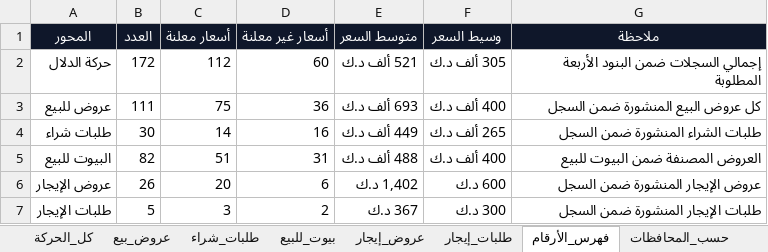
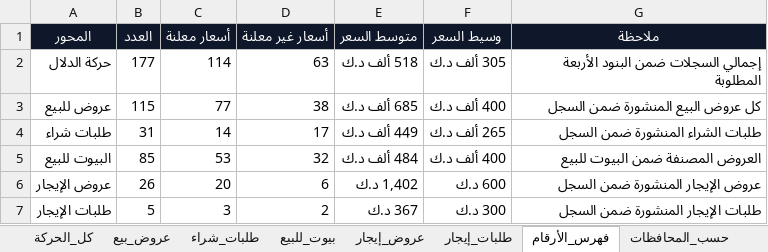
Before and after one commit to ahmedkamalsa/alforaijboard, an Excel workbook: site/downloads/offer-evidence.xlsx, sheet فهرس_الأرقام, drawn as a sheet; values as stored, in another font and other column widths than the file's, no borders; table styles not drawn; the diff names each change by its address in the sheet, - before the commit and + after, or states it on an @@ line.

```diff
--- a/site/downloads/offer-evidence.xlsx (sheet فهرس_الأرقام)
+++ b/site/downloads/offer-evidence.xlsx (sheet فهرس_الأرقام)
-B2 (العدد): 172
+B2 (العدد): 177
-C2 (أسعار معلنة): 112
+C2 (أسعار معلنة): 114
-D2 (أسعار غير معلنة): 60
+D2 (أسعار غير معلنة): 63
-E2 (متوسط السعر): 521 ألف د.ك
+E2 (متوسط السعر): 518 ألف د.ك
-B3 (العدد): 111
+B3 (العدد): 115
-C3 (أسعار معلنة): 75
+C3 (أسعار معلنة): 77
-D3 (أسعار غير معلنة): 36
+D3 (أسعار غير معلنة): 38
-E3 (متوسط السعر): 693 ألف د.ك
+E3 (متوسط السعر): 685 ألف د.ك
-B4 (العدد): 30
+B4 (العدد): 31
-D4 (أسعار غير معلنة): 16
+D4 (أسعار غير معلنة): 17
-B5 (العدد): 82
+B5 (العدد): 85
-C5 (أسعار معلنة): 51
+C5 (أسعار معلنة): 53
-D5 (أسعار غير معلنة): 31
+D5 (أسعار غير معلنة): 32
-E5 (متوسط السعر): 488 ألف د.ك
+E5 (متوسط السعر): 484 ألف د.ك
```
Also changed, not shown: sheet كل_الحركة, sheet عروض_بيع, sheet بيوت_للبيع, sheet طلبات_شراء, sheet حسب_المحافظات, 6 other files.
